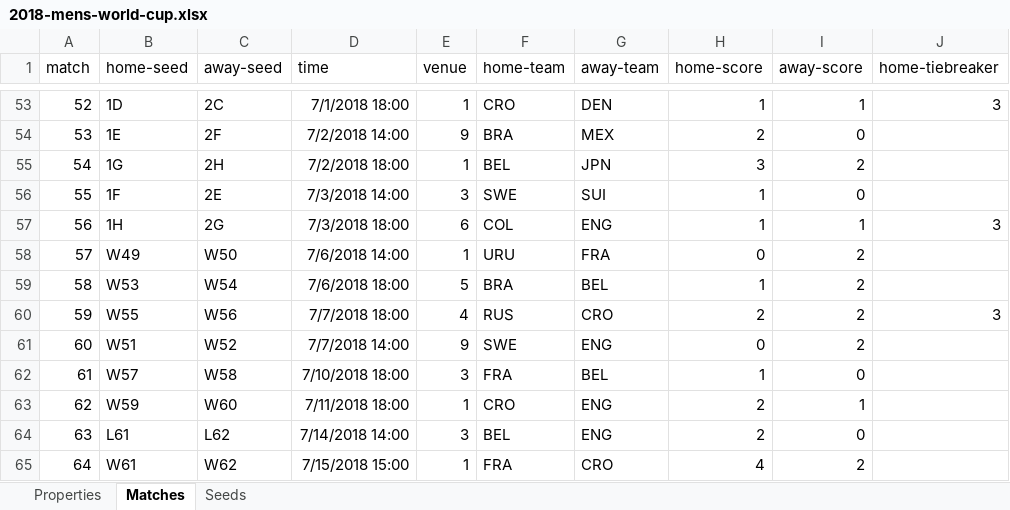
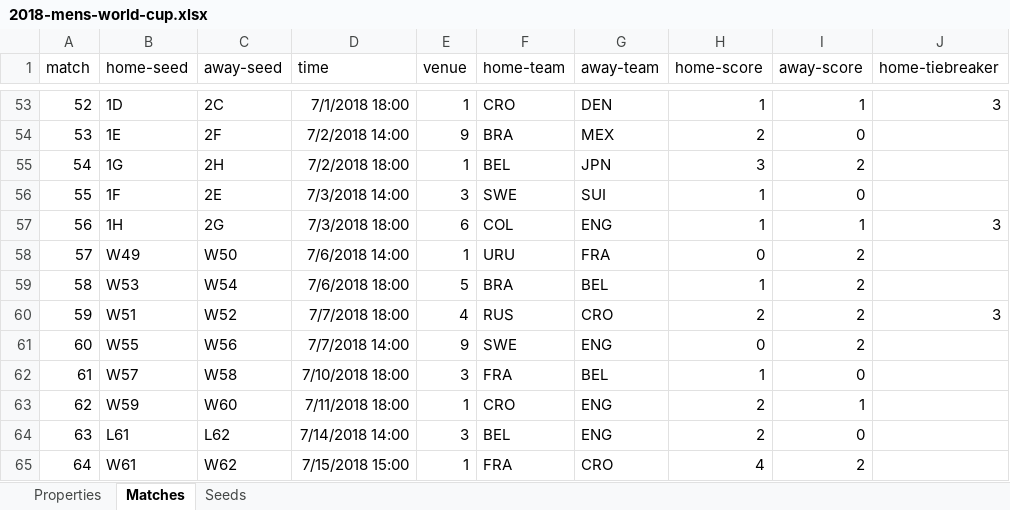
Before and after one commit to bruceoberg/soccer-tourney-poster, an Excel workbook: src/stp/database/2018-mens-world-cup.xlsx, sheet Matches, drawn as a sheet; only a part is shown, gaps mark what is left out; values as stored, in another font and other column widths than the file's, no borders; table styles not drawn; the diff names each change by its address in the sheet, - before the commit and + after, or states it on an @@ line.

```diff
--- a/src/stp/database/2018-mens-world-cup.xlsx (sheet Matches)
+++ b/src/stp/database/2018-mens-world-cup.xlsx (sheet Matches)
-B60 (home-seed): W55
+B60 (home-seed): W51
-C60 (away-seed): W56
+C60 (away-seed): W52
-B61 (home-seed): W51
+B61 (home-seed): W55
-C61 (away-seed): W52
+C61 (away-seed): W56
```
Also changed, not shown: src/stp/database/2022-mens-world-cup.xlsx.
